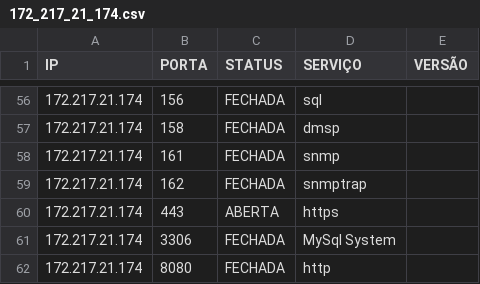
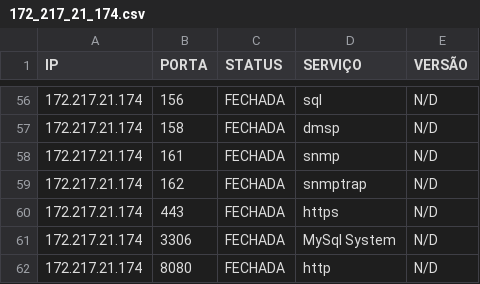
Before and after one commit to tiago-dias-laureano/PyPortScanner, a CSV file: relatorios/172_217_21_174.csv, drawn as a sheet; only a part is shown, gaps mark what is left out; the diff covers the shown part only.

```diff
--- a/relatorios/172_217_21_174.csv
+++ b/relatorios/172_217_21_174.csv
@@ -56,7 +56,7 @@ IP,PORTA,STATUS,SERVIÇO,VERSÃO
-172.217.21.174,156,FECHADA,sql
-172.217.21.174,158,FECHADA,dmsp
-172.217.21.174,161,FECHADA,snmp
-172.217.21.174,162,FECHADA,snmptrap
-172.217.21.174,443,ABERTA,https,
-172.217.21.174,3306,FECHADA,MySql System
-172.217.21.174,8080,FECHADA,http
+172.217.21.174,156,FECHADA,sql,N/D
+172.217.21.174,158,FECHADA,dmsp,N/D
+172.217.21.174,161,FECHADA,snmp,N/D
+172.217.21.174,162,FECHADA,snmptrap,N/D
+172.217.21.174,443,FECHADA,https,N/D
+172.217.21.174,3306,FECHADA,MySql System,N/D
+172.217.21.174,8080,FECHADA,http,N/D
```
Also changed, not shown: 53 edited cells elsewhere in this file.
